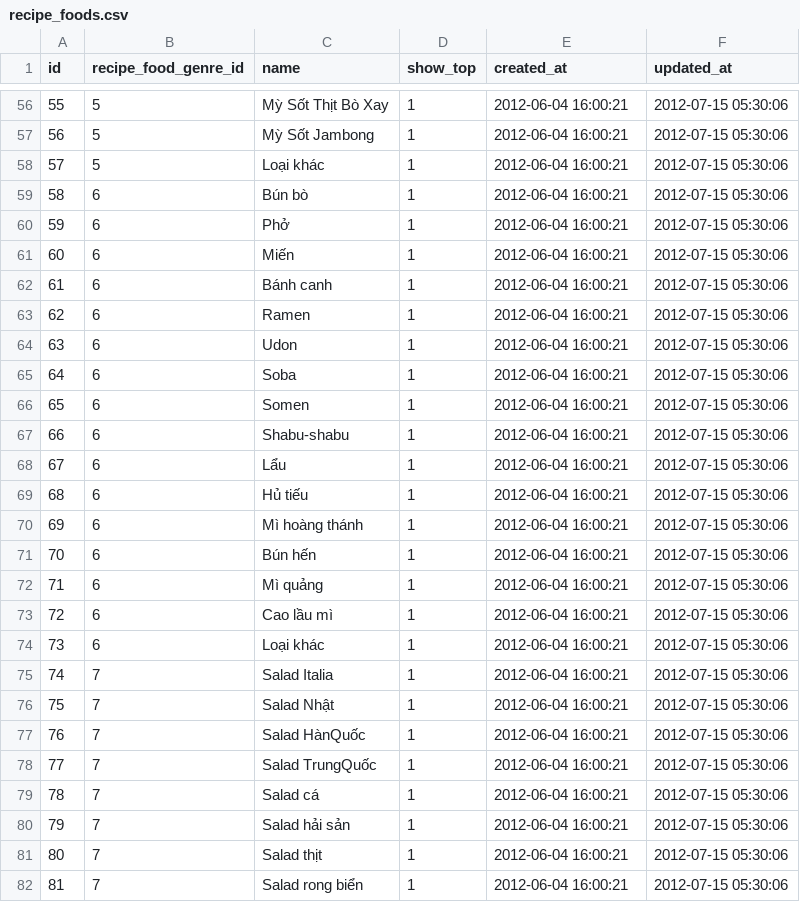
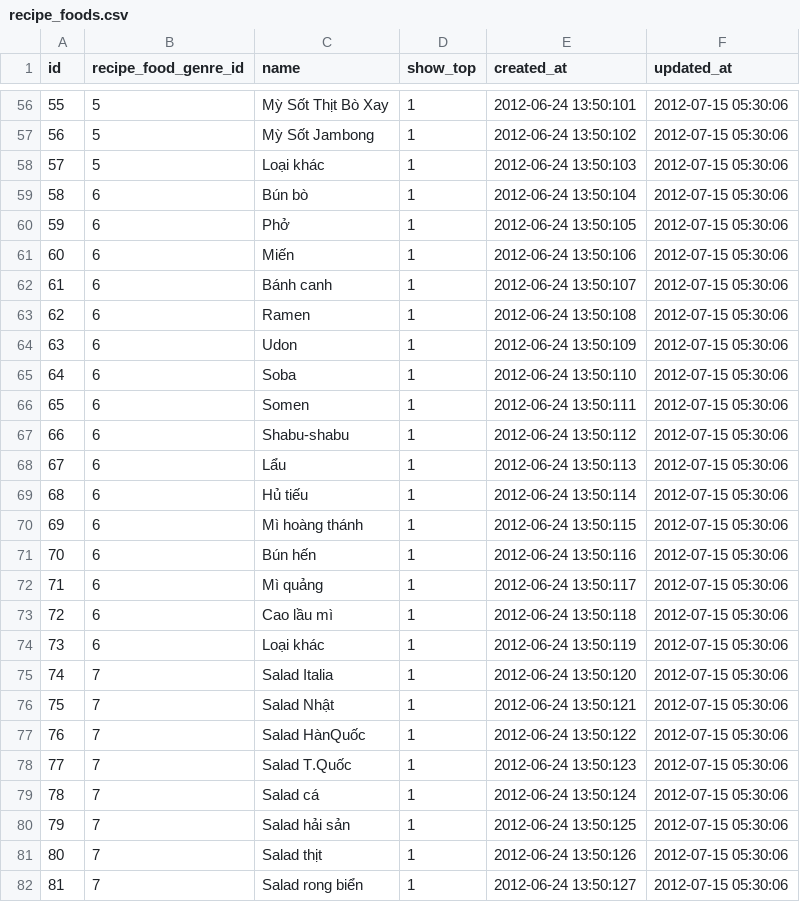
Before and after one commit to baban/ras_vn, a CSV file: db/seeds/recipe_foods.csv, drawn as a sheet; only a part is shown, gaps mark what is left out; the diff covers the shown part only; the diff names each change by its address in the sheet, - before the commit and + after, or states it on an @@ line.

```diff
--- a/db/seeds/recipe_foods.csv
+++ b/db/seeds/recipe_foods.csv
-E56 (created_at): 2012-06-04 16:00:21
+E56 (created_at): 2012-06-24 13:50:101
-E57 (created_at): 2012-06-04 16:00:21
+E57 (created_at): 2012-06-24 13:50:102
-E58 (created_at): 2012-06-04 16:00:21
+E58 (created_at): 2012-06-24 13:50:103
-E59 (created_at): 2012-06-04 16:00:21
+E59 (created_at): 2012-06-24 13:50:104
-E60 (created_at): 2012-06-04 16:00:21
+E60 (created_at): 2012-06-24 13:50:105
-E61 (created_at): 2012-06-04 16:00:21
+E61 (created_at): 2012-06-24 13:50:106
-E62 (created_at): 2012-06-04 16:00:21
+E62 (created_at): 2012-06-24 13:50:107
-E63 (created_at): 2012-06-04 16:00:21
+E63 (created_at): 2012-06-24 13:50:108
-E64 (created_at): 2012-06-04 16:00:21
+E64 (created_at): 2012-06-24 13:50:109
-E65 (created_at): 2012-06-04 16:00:21
+E65 (created_at): 2012-06-24 13:50:110
-E66 (created_at): 2012-06-04 16:00:21
+E66 (created_at): 2012-06-24 13:50:111
-E67 (created_at): 2012-06-04 16:00:21
+E67 (created_at): 2012-06-24 13:50:112
-E68 (created_at): 2012-06-04 16:00:21
+E68 (created_at): 2012-06-24 13:50:113
-E69 (created_at): 2012-06-04 16:00:21
+E69 (created_at): 2012-06-24 13:50:114
-E70 (created_at): 2012-06-04 16:00:21
+E70 (created_at): 2012-06-24 13:50:115
-E71 (created_at): 2012-06-04 16:00:21
+E71 (created_at): 2012-06-24 13:50:116
-E72 (created_at): 2012-06-04 16:00:21
+E72 (created_at): 2012-06-24 13:50:117
-E73 (created_at): 2012-06-04 16:00:21
+E73 (created_at): 2012-06-24 13:50:118
-E74 (created_at): 2012-06-04 16:00:21
+E74 (created_at): 2012-06-24 13:50:119
-E75 (created_at): 2012-06-04 16:00:21
+E75 (created_at): 2012-06-24 13:50:120
-E76 (created_at): 2012-06-04 16:00:21
+E76 (created_at): 2012-06-24 13:50:121
-E77 (created_at): 2012-06-04 16:00:21
+E77 (created_at): 2012-06-24 13:50:122
-C78 (name): Salad TrungQuốc
+C78 (name): Salad T.Quốc
-E78 (created_at): 2012-06-04 16:00:21
+E78 (created_at): 2012-06-24 13:50:123
-E79 (created_at): 2012-06-04 16:00:21
+E79 (created_at): 2012-06-24 13:50:124
-E80 (created_at): 2012-06-04 16:00:21
+E80 (created_at): 2012-06-24 13:50:125
-E81 (created_at): 2012-06-04 16:00:21
+E81 (created_at): 2012-06-24 13:50:126
-E82 (created_at): 2012-06-04 16:00:21
+E82 (created_at): 2012-06-24 13:50:127
```
Also changed, not shown: 2 added rows, 87 edited cells and row numbers in column A elsewhere in this file.
